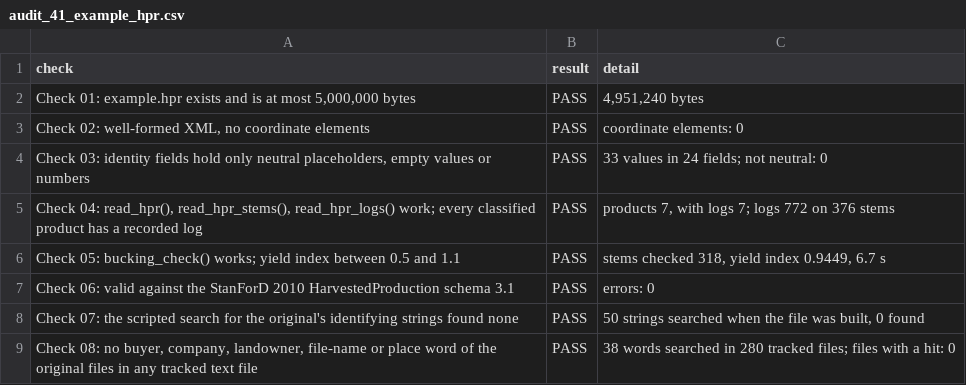
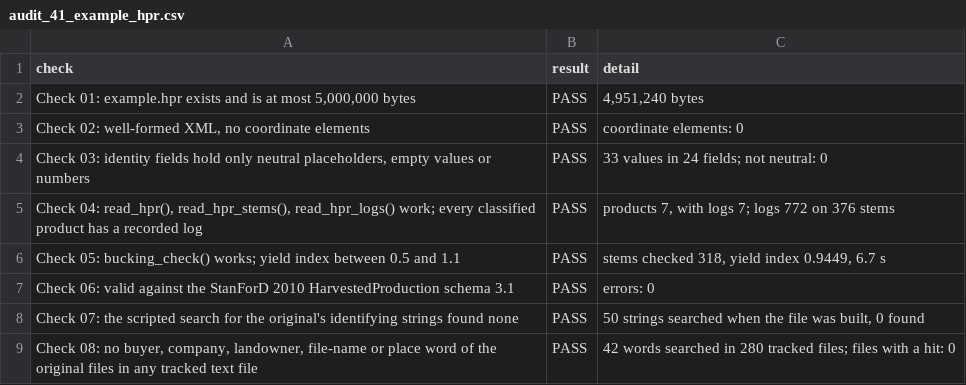
Before and after one commit to SmartForest-no/optBuck, a CSV file: outputs/example_hpr/audit_41_example_hpr.csv, drawn as a sheet.

Commit message:
Scrub the remaining candidates: two buyer-like product-name words and a person's name
- Two buyer-like words of file1's product names -> Buyer C / Buyer D; another person's name in PLAN.md -> another co-author.
- All in the private word list (42 words); audit 41 check 8 finds 0 files with a hit; it splits list entries only at _.

```diff
--- a/outputs/example_hpr/audit_41_example_hpr.csv
+++ b/outputs/example_hpr/audit_41_example_hpr.csv
@@ -8,2 +8,2 @@ Check 06: valid against the StanForD 2010 HarvestedProduction schema 3.1,PASS,er
 Check 07: the scripted search for the original's identifying strings found none,PASS,"50 strings searched when the file was built, 0 found"
-"Check 08: no buyer, company, landowner, file-name or place word of the original files in any tracked text file",PASS,38 words searched in 280 tracked files; files with a hit: 0
+"Check 08: no buyer, company, landowner, file-name or place word of the original files in any tracked text file",PASS,42 words searched in 280 tracked files; files with a hit: 0
```
Also changed, not shown: 4 other files.
